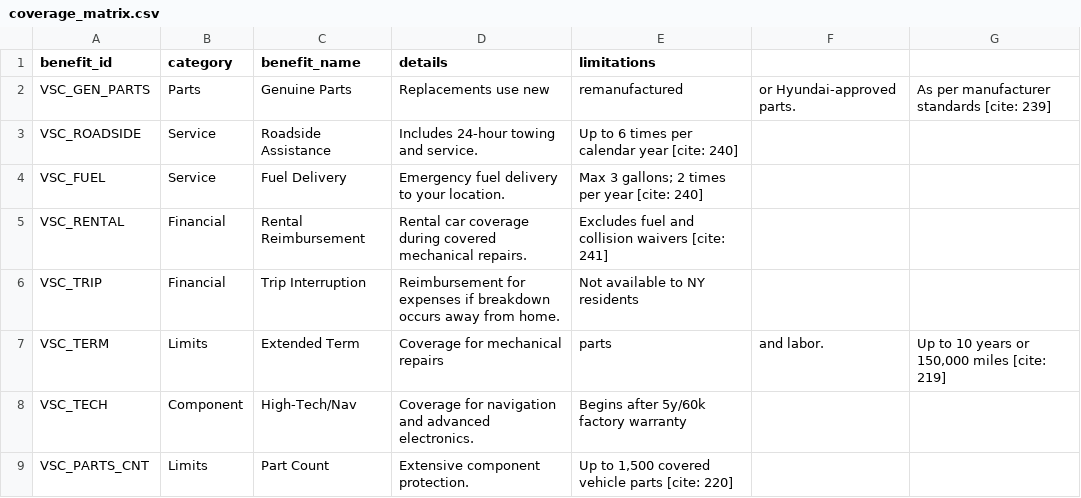
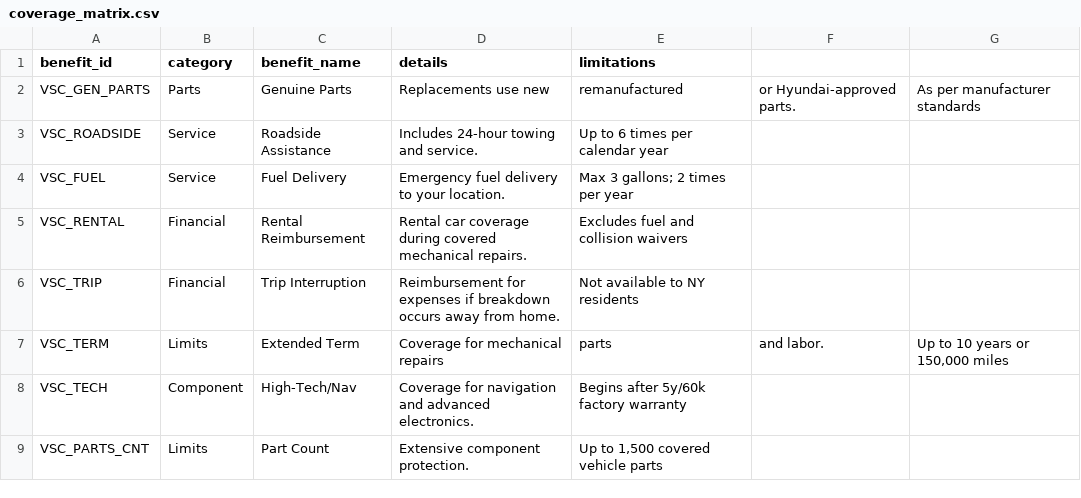
Before and after one commit to BabakRosewater/ownership_protection_plans, a CSV file: data/coverage_matrix.csv, drawn as a sheet.

Commit message:
Update coverage_matrix.csv

```diff
--- a/data/coverage_matrix.csv
+++ b/data/coverage_matrix.csv
@@ -1,9 +1,9 @@
 benefit_id,category,benefit_name,details,limitations
-VSC_GEN_PARTS,Parts,Genuine Parts,Replacements use new, remanufactured, or Hyundai-approved parts.,"As per manufacturer standards [cite: 239]"
-VSC_ROADSIDE,Service,Roadside Assistance,Includes 24-hour towing and service.,"Up to 6 times per calendar year [cite: 240]"
-VSC_FUEL,Service,Fuel Delivery,Emergency fuel delivery to your location.,"Max 3 gallons; 2 times per year [cite: 240]"
-VSC_RENTAL,Financial,Rental Reimbursement,Rental car coverage during covered mechanical repairs.,"Excludes fuel and collision waivers [cite: 241]"
+VSC_GEN_PARTS,Parts,Genuine Parts,Replacements use new, remanufactured, or Hyundai-approved parts.,"As per manufacturer standards"
+VSC_ROADSIDE,Service,Roadside Assistance,Includes 24-hour towing and service.,"Up to 6 times per calendar year"
+VSC_FUEL,Service,Fuel Delivery,Emergency fuel delivery to your location.,"Max 3 gallons; 2 times per year"
+VSC_RENTAL,Financial,Rental Reimbursement,Rental car coverage during covered mechanical repairs.,"Excludes fuel and collision waivers"
 VSC_TRIP,Financial,Trip Interruption,Reimbursement for expenses if breakdown occurs away from home.,"Not available to NY residents "
-VSC_TERM,Limits,Extended Term,Coverage for mechanical repairs, parts, and labor.,"Up to 10 years or 150,000 miles [cite: 219]"
+VSC_TERM,Limits,Extended Term,Coverage for mechanical repairs, parts, and labor.,"Up to 10 years or 150,000 miles"
 VSC_TECH,Component,High-Tech/Nav,Coverage for navigation and advanced electronics.,"Begins after 5y/60k factory warranty "
-VSC_PARTS_CNT,Limits,Part Count,Extensive component protection.,"Up to 1,500 covered vehicle parts [cite: 220]"
+VSC_PARTS_CNT,Limits,Part Count,Extensive component protection.,"Up to 1,500 covered vehicle parts"
```
